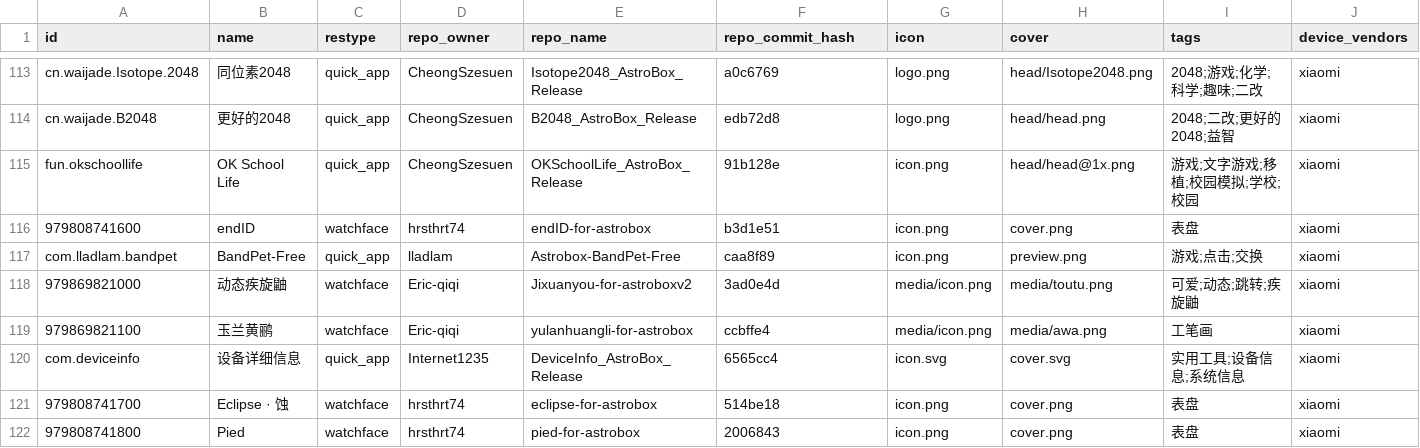
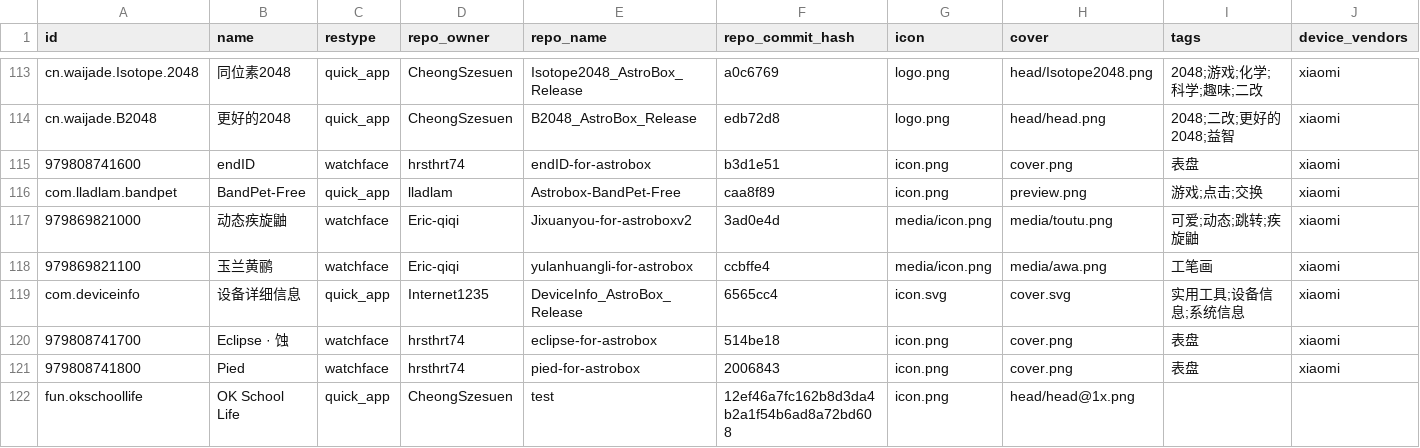
Before and after one commit to AstralSightStudios/ABRepo-TestEnv, a CSV file: index_v2.csv, drawn as a sheet; only a part is shown, gaps mark what is left out; removed rows and columns are numbered as before the commit, all else as after; rows hold the shown columns only; the diff names each change by its address in the sheet, - before the commit and + after, or states it on an @@ line.

Commit message:
Update catalog for fun.okschoollife

```diff
--- a/index_v2.csv
+++ b/index_v2.csv
-row 115: fun.okschoollife | OK School Life | quick_app | CheongSzesuen | OKSchoolLife_AstroBox_Release | 91b128e | icon.png | head/head@1x.png | 游戏;文字游戏;移植;校园模拟;学校;校园 | xiaomi
+row 122: fun.okschoollife | OK School Life | quick_app | CheongSzesuen | test | 12ef46a7fc162b8d3da4b2a1f54b6ad8a72bd608 | icon.png | head/head@1x.png
```
